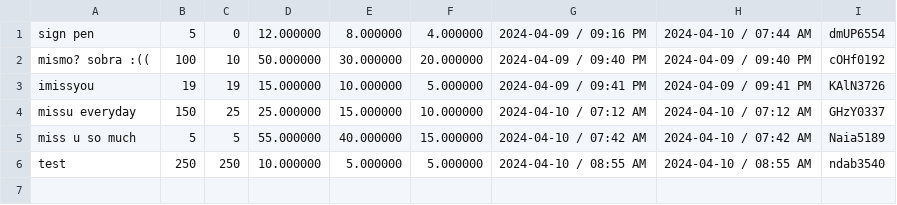
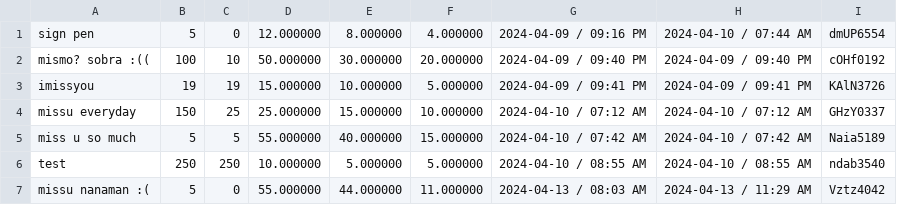
Before and after one commit to FiereEinar/inventory-system-cli, a CSV file: storedata/items.csv, drawn as a sheet; the diff names each change by its address in the sheet, - before the commit and + after, or states it on an @@ line.

```diff
--- a/storedata/items.csv
+++ b/storedata/items.csv
+row 7: missu nanaman :( | 5 | 0 | 55.000000 | 44.000000 | 11.000000 | 2024-04-13 / 08:03 AM | 2024-04-13 / 11:29 AM | Vztz4042
```
Also changed, not shown: storedata/reports/days/April.csv, storedata/reports/monthlyReport.csv, 8 other files.
